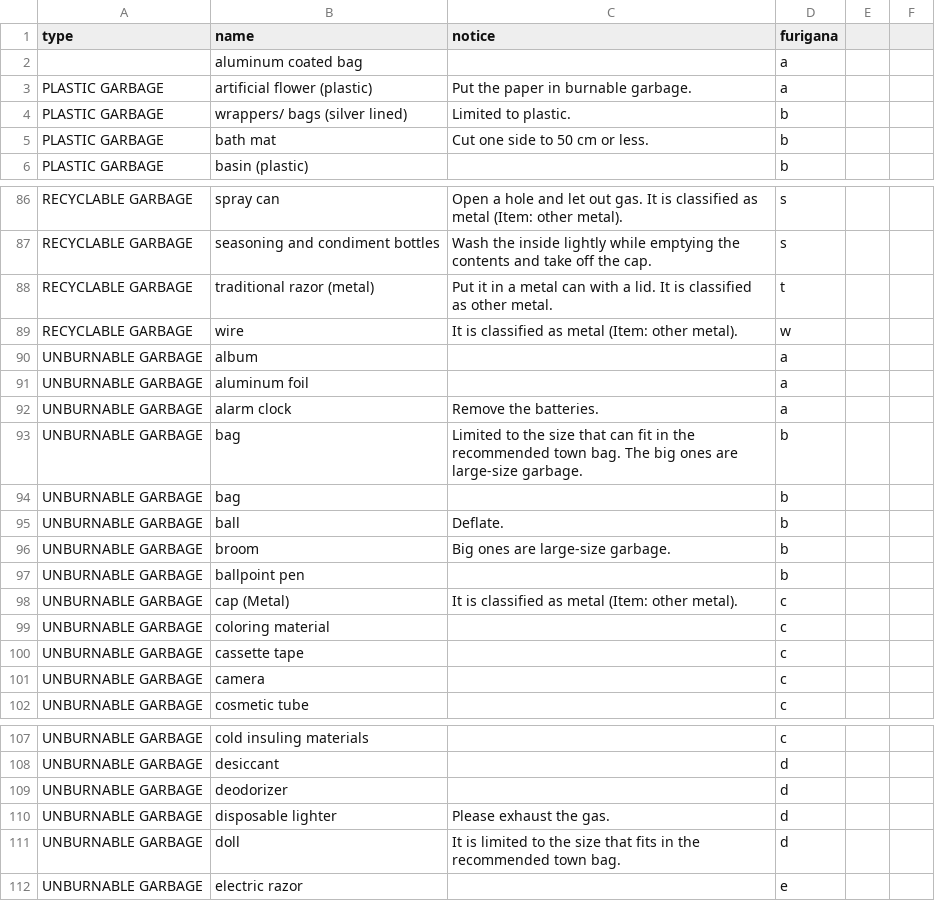
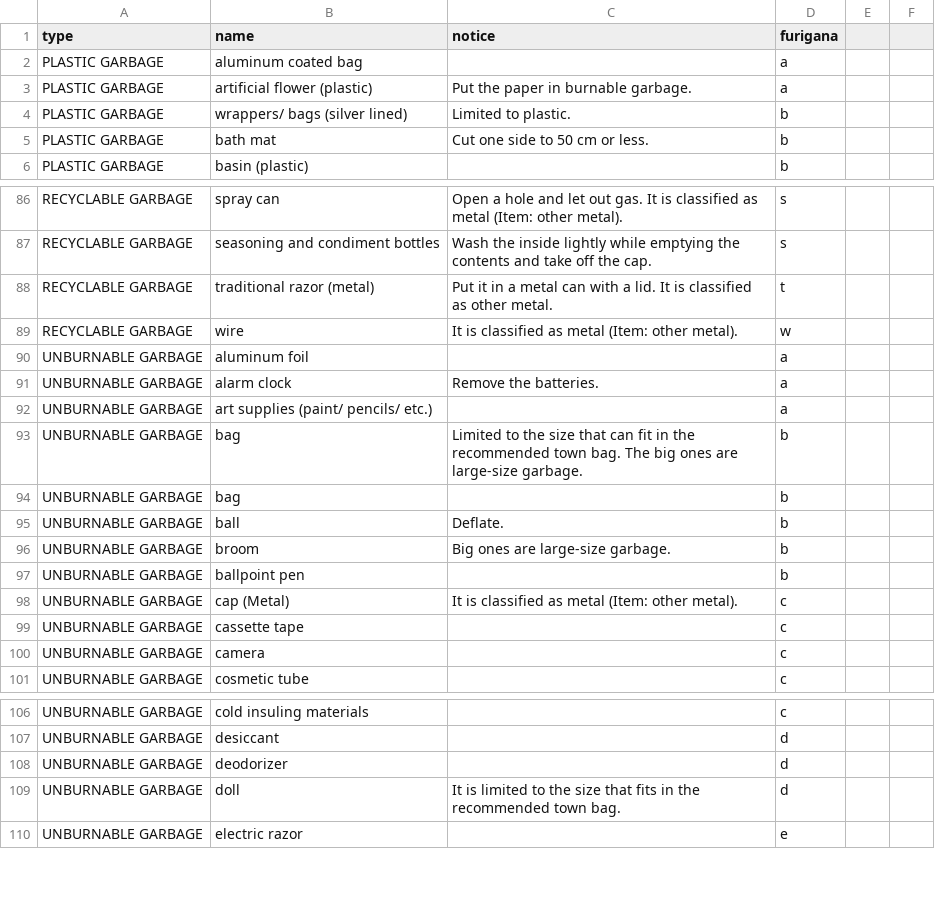
Before and after one commit to Shimizu-Sunto/5374en, a CSV file: data/target.csv, drawn as a sheet; only a part is shown, gaps mark what is left out; the diff covers the shown part only.

```diff
--- a/data/target.csv
+++ b/data/target.csv
@@ -1,3 +1,3 @@
 type,name,notice,furigana
-,aluminum coated bag,,a
+PLASTIC GARBAGE,aluminum coated bag,,a
 PLASTIC GARBAGE,artificial flower (plastic),Put the paper in burnable garbage.,a
@@ -89,5 +89,5 @@ RECYCLABLE GARBAGE,traditional razor (metal),Put it in a metal can with a lid. I
 RECYCLABLE GARBAGE,wire,It is classified as metal (Item: other metal).,w
-UNBURNABLE GARBAGE,album,,a
 UNBURNABLE GARBAGE,aluminum foil,,a
 UNBURNABLE GARBAGE,alarm clock,Remove the batteries.,a
+UNBURNABLE GARBAGE,art supplies (paint/ pencils/ etc.),,a
 UNBURNABLE GARBAGE,bag,Limited to the size that can fit in the recommended town bag. The big ones are large-size garbage.,b
@@ -98,3 +98,2 @@ UNBURNABLE GARBAGE,ballpoint pen,,b
 UNBURNABLE GARBAGE,cap (Metal),It is classified as metal (Item: other metal).,c
-UNBURNABLE GARBAGE,coloring material,,c
 UNBURNABLE GARBAGE,cassette tape,,c
@@ -109,3 +108,2 @@ UNBURNABLE GARBAGE,desiccant,,d
 UNBURNABLE GARBAGE,deodorizer,,d
-UNBURNABLE GARBAGE,disposable lighter,Please exhaust the gas.,d
 UNBURNABLE GARBAGE,doll,It is limited to the size that fits in the recommended town bag. ,d
```
Also changed, not shown: 5 added rows, 3 removed rows and 2 edited cells elsewhere in this file.
